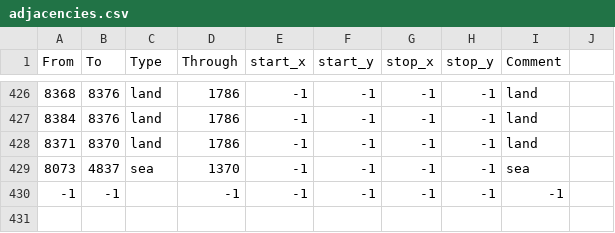
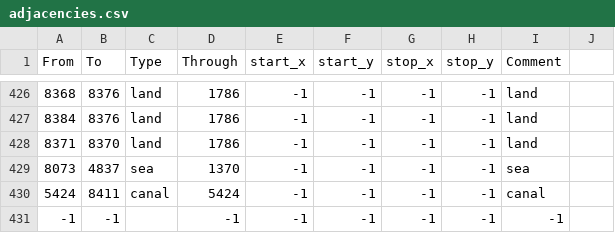
Before and after one commit to LpserMZ/Yanshen-Expansion, a CSV file: map/adjacencies.csv, drawn as a sheet; only a part is shown, gaps mark what is left out.

```diff
--- a/map/adjacencies.csv
+++ b/map/adjacencies.csv
@@ -429,2 +429,3 @@ From;To;Type;Through;start_x;start_y;stop_x;stop_y;Comment
 8073;4837;sea;1370;-1;-1;-1;-1;sea
+5424;8411;canal;5424;-1;-1;-1;-1;canal
 -1;-1;;-1;-1;-1;-1;-1;-1;
```
Also changed, not shown: map/definition.csv, 58 other files.
